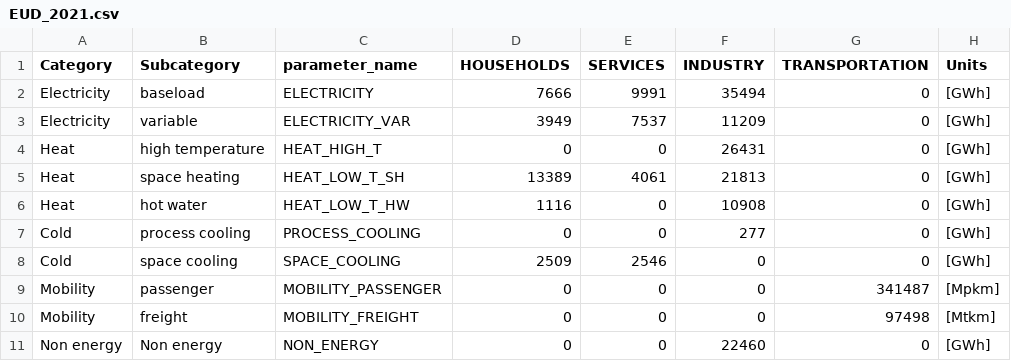
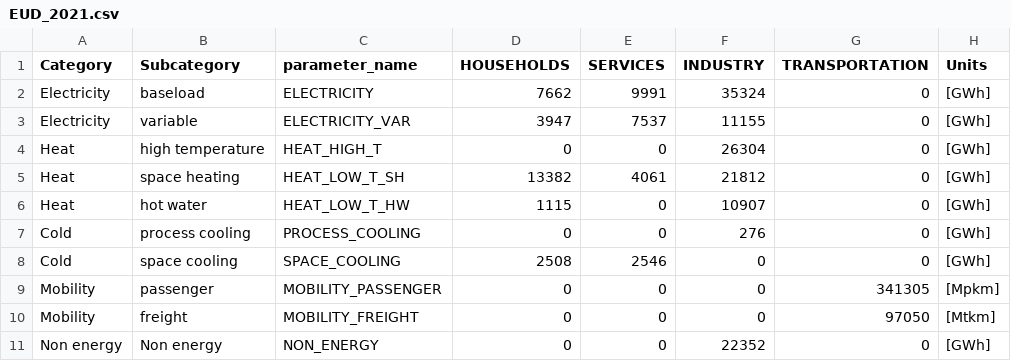
Before and after one commit to energyscope/EnergyScope_coupling_GEMMES, a CSV file: EnergyScope_Pathway/Outputs_from_GEMMES/EUD_2021.csv, drawn as a sheet.

```diff
--- a/EnergyScope_Pathway/Outputs_from_GEMMES/EUD_2021.csv
+++ b/EnergyScope_Pathway/Outputs_from_GEMMES/EUD_2021.csv
@@ -1,11 +1,11 @@
 "Category","Subcategory","parameter_name","HOUSEHOLDS","SERVICES","INDUSTRY","TRANSPORTATION","Units"
-"Electricity","baseload","ELECTRICITY",7666,9991,35494,0,"[GWh]"
-"Electricity","variable","ELECTRICITY_VAR",3949,7537,11209,0,"[GWh]"
-"Heat","high temperature","HEAT_HIGH_T",0,0,26431,0,"[GWh]"
-"Heat","space heating","HEAT_LOW_T_SH",13389,4061,21813,0,"[GWh]"
-"Heat","hot water","HEAT_LOW_T_HW",1116,0,10908,0,"[GWh]"
-"Cold","process cooling","PROCESS_COOLING",0,0,277,0,"[GWh]"
-"Cold","space cooling","SPACE_COOLING",2509,2546,0,0,"[GWh]"
-"Mobility","passenger","MOBILITY_PASSENGER",0,0,0,341487,"[Mpkm]"
-"Mobility","freight","MOBILITY_FREIGHT",0,0,0,97498,"[Mtkm]"
-"Non energy","Non energy","NON_ENERGY",0,0,22460,0,"[GWh]"
+"Electricity","baseload","ELECTRICITY",7662,9991,35324,0,"[GWh]"
+"Electricity","variable","ELECTRICITY_VAR",3947,7537,11155,0,"[GWh]"
+"Heat","high temperature","HEAT_HIGH_T",0,0,26304,0,"[GWh]"
+"Heat","space heating","HEAT_LOW_T_SH",13382,4061,21812,0,"[GWh]"
+"Heat","hot water","HEAT_LOW_T_HW",1115,0,10907,0,"[GWh]"
+"Cold","process cooling","PROCESS_COOLING",0,0,276,0,"[GWh]"
+"Cold","space cooling","SPACE_COOLING",2508,2546,0,0,"[GWh]"
+"Mobility","passenger","MOBILITY_PASSENGER",0,0,0,341305,"[Mpkm]"
+"Mobility","freight","MOBILITY_FREIGHT",0,0,0,97050,"[Mtkm]"
+"Non energy","Non energy","NON_ENERGY",0,0,22352,0,"[GWh]"
```
Also changed, not shown: EnergyScope_Pathway/Outputs_from_GEMMES/EUD_2026.csv, EnergyScope_Pathway/Outputs_from_GEMMES/EUD_2031.csv, 4 other files.
